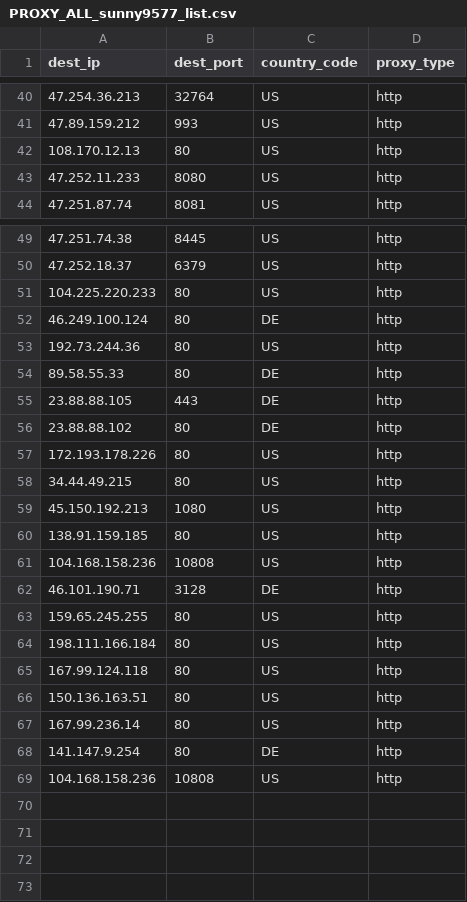
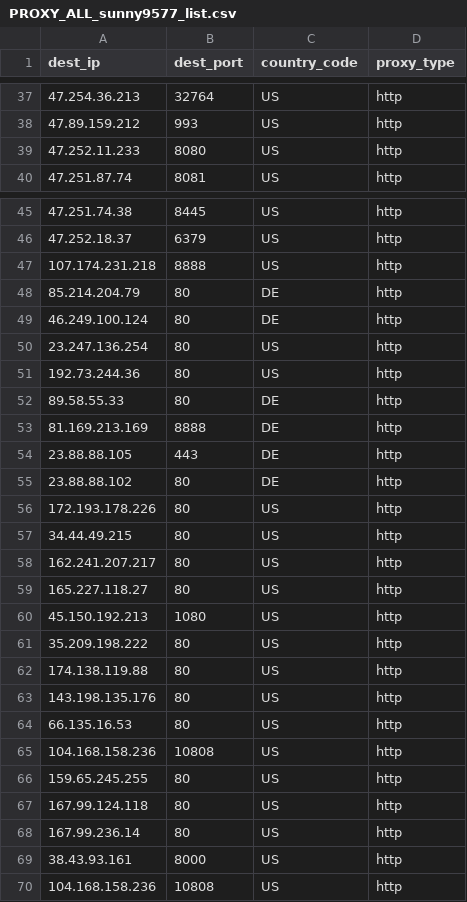
Before and after one commit to yassirusa/awesome-lists, a CSV file: Lists/PROXY/sunny9577_proxy-scraper/PROXY_ALL_sunny9577_list.csv, drawn as a sheet; only a part is shown, gaps mark what is left out; the diff covers the shown part only.

```diff
--- a/Lists/PROXY/sunny9577_proxy-scraper/PROXY_ALL_sunny9577_list.csv
+++ b/Lists/PROXY/sunny9577_proxy-scraper/PROXY_ALL_sunny9577_list.csv
@@ -41,3 +38,2 @@ dest_ip,dest_port,country_code,proxy_type
 47.89.159.212,993,US,http
-108.170.12.13,80,US,http
 47.252.11.233,8080,US,http
@@ -50,6 +46,9 @@ dest_ip,dest_port,country_code,proxy_type
 47.252.18.37,6379,US,http
-104.225.220.233,80,US,http
+107.174.231.218,8888,US,http
+85.214.204.79,80,DE,http
 46.249.100.124,80,DE,http
+23.247.136.254,80,US,http
 192.73.244.36,80,US,http
 89.58.55.33,80,DE,http
+81.169.213.169,8888,DE,http
 23.88.88.105,443,DE,http
@@ -58,12 +57,14 @@ dest_ip,dest_port,country_code,proxy_type
 34.44.49.215,80,US,http
+162.241.207.217,80,US,http
+165.227.118.27,80,US,http
 45.150.192.213,1080,US,http
-138.91.159.185,80,US,http
+35.209.198.222,80,US,http
+174.138.119.88,80,US,http
+143.198.135.176,80,US,http
+66.135.16.53,80,US,http
 104.168.158.236,10808,US,http
-46.101.190.71,3128,DE,http
 159.65.245.255,80,US,http
-198.111.166.184,80,US,http
 167.99.124.118,80,US,http
-150.136.163.51,80,US,http
 167.99.236.14,80,US,http
-141.147.9.254,80,DE,http
+38.43.93.161,8000,US,http
 104.168.158.236,10808,US,http
```
Also changed, not shown: 2 added rows and 5 removed rows elsewhere in this file.
